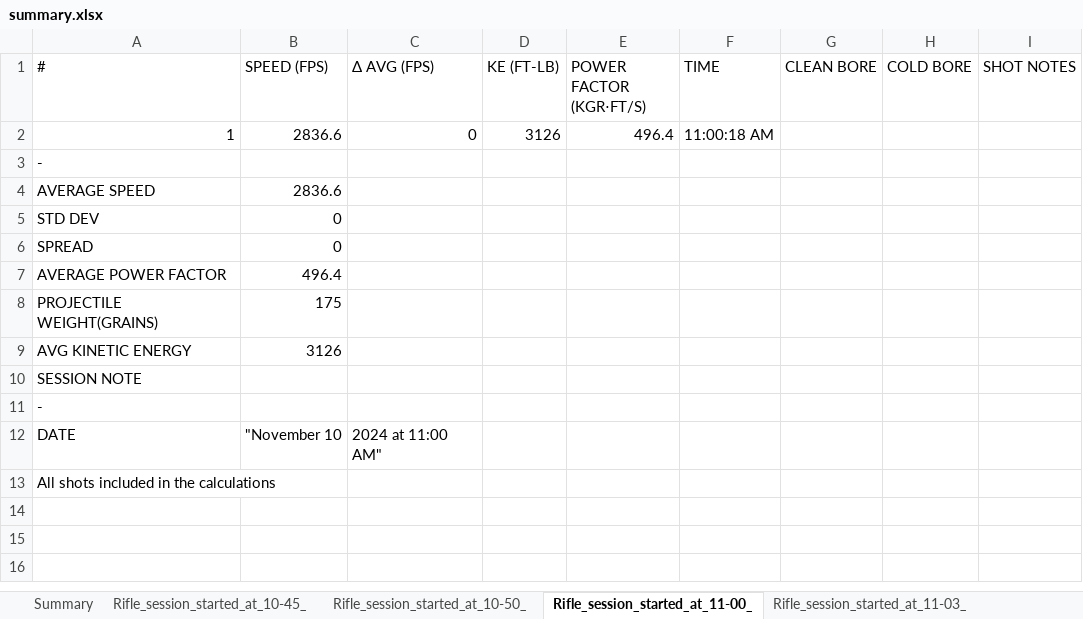
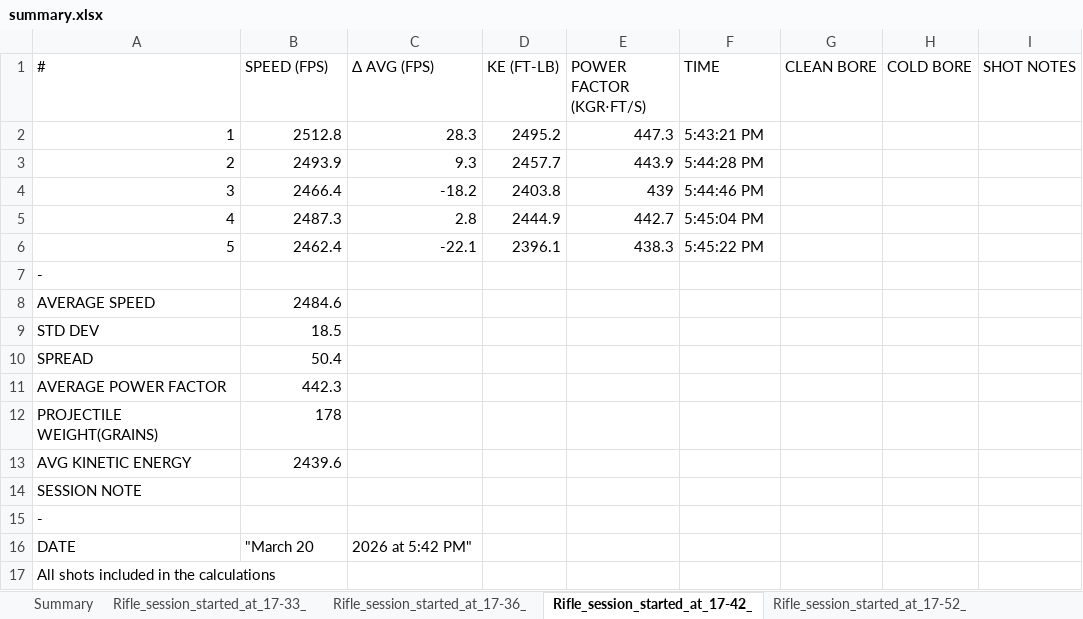
Before and after one commit to larrysingleton007/garmin_data_processor, an Excel workbook: output/summary.xlsx, sheet Rifle_session_started_at_17-42_, drawn as a sheet; values as stored, in another font and other column widths than the file's, no borders; removed rows and columns are numbered as before the commit, all else as after; the diff names each change by its address in the sheet, - before the commit and + after, or states it on an @@ line.

```diff
--- a/output/summary.xlsx (sheet Rifle_session_started_at_17-42_)
+++ b/output/summary.xlsx (sheet Rifle_session_started_at_17-42_)
-sheet tab: Rifle_session_started_at_10-45_
+sheet tab: Rifle_session_started_at_17-33_
-sheet tab: Rifle_session_started_at_10-50_
+sheet tab: Rifle_session_started_at_17-36_
-sheet tab: Rifle_session_started_at_11-00_
+sheet tab: Rifle_session_started_at_17-42_
-sheet tab: Rifle_session_started_at_11-03_
+sheet tab: Rifle_session_started_at_17-52_
-row 2: 1 | 2836.6 | 0 | 3126 | 496.4 | 11:00:18 AM
+row 2: 1 | 2512.8 | 28.3 | 2495.2 | 447.3 | 5:43:21 PM
+row 3: 2 | 2493.9 | 9.3 | 2457.7 | 443.9 | 5:44:28 PM
+row 4: 3 | 2466.4 | -18.2 | 2403.8 | 439 | 5:44:46 PM
+row 5: 4 | 2487.3 | 2.8 | 2444.9 | 442.7 | 5:45:04 PM
+row 6: 5 | 2462.4 | -22.1 | 2396.1 | 438.3 | 5:45:22 PM
-B8 (SPEED (FPS)): 2836.6
+B8 (SPEED (FPS)): 2484.6
-B9 (SPEED (FPS)): 0
+B9 (SPEED (FPS)): 18.5
-B10 (SPEED (FPS)): 0
+B10 (SPEED (FPS)): 50.4
-B11 (SPEED (FPS)): 496.4
+B11 (SPEED (FPS)): 442.3
-B12 (SPEED (FPS)): 175
+B12 (SPEED (FPS)): 178
-B13 (SPEED (FPS)): 3126
+B13 (SPEED (FPS)): 2439.6
-B16 (SPEED (FPS)): "November 10
+B16 (SPEED (FPS)): "March 20
-C16 (Δ AVG (FPS)): 2024 at 11:00 AM"
+C16 (Δ AVG (FPS)): 2026 at 5:42 PM"
```
Also changed, not shown: sheet Summary, sheet Rifle_session_started_at_17-55_, sheet Rifle_session_started_at_17-52_, sheet Rifle_session_started_at_17-33_, sheet Rifle_session_started_at_17-36_, other sheet tabs, 13 other files.
